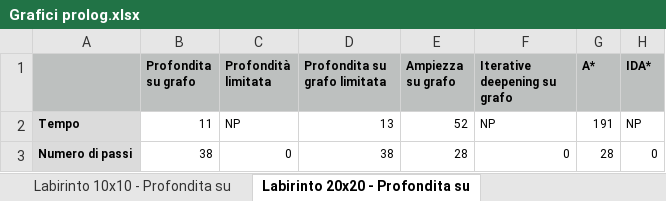
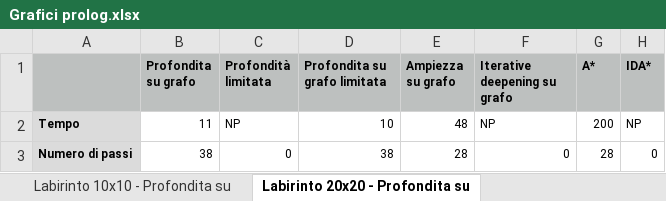
Before and after one commit to gianitobia/Esercizi-IA-Lab, an Excel workbook: PROGETTO_PROLOG/Grafici prolog.xlsx, sheet Labirinto 20x20 - Profondita su, drawn as a sheet; values as stored, in another font and other column widths than the file's, no borders; charts and pictures not drawn; the diff names each change by its address in the sheet, - before the commit and + after, or states it on an @@ line.

```diff
--- a/PROGETTO_PROLOG/Grafici prolog.xlsx (sheet Labirinto 20x20 - Profondita su)
+++ b/PROGETTO_PROLOG/Grafici prolog.xlsx (sheet Labirinto 20x20 - Profondita su)
-D2 (Profondita su grafo limitata): 13
+D2 (Profondita su grafo limitata): 10
-E2 (Ampiezza su grafo): 52
+E2 (Ampiezza su grafo): 48
-G2 (A*): 191
+G2 (A*): 200
```
Also changed, not shown: sheet Labirinto 10x10 - Profondita su, charts or pictures, 2 other files.
